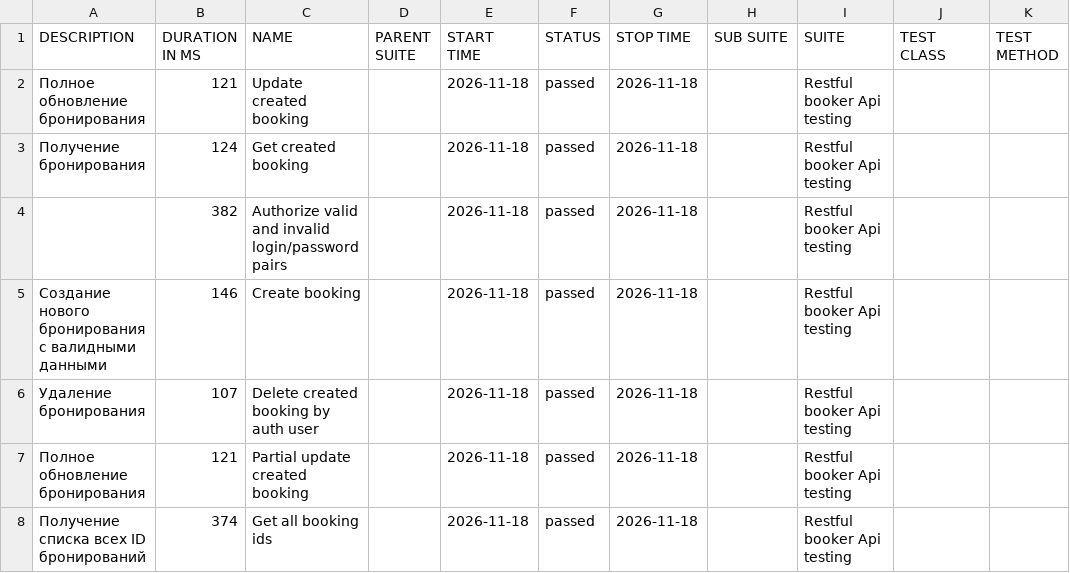
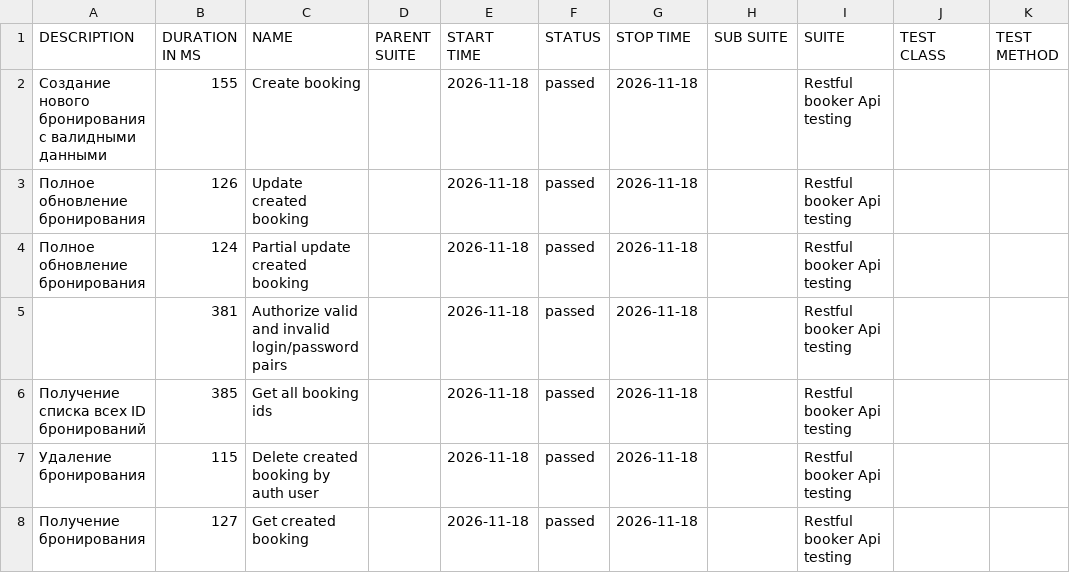
Before and after one commit to elenkaFila/Cypress-api-testing, a CSV file: data/suites.csv, drawn as a sheet.

```diff
--- a/data/suites.csv
+++ b/data/suites.csv
@@ -1,8 +1,8 @@
 "DESCRIPTION","DURATION IN MS","NAME","PARENT SUITE","START TIME","STATUS","STOP TIME","SUB SUITE","SUITE","TEST CLASS","TEST METHOD"
-"Полное обновление бронирования","121","Update created booking","","2026-11-18","passed","2026-11-18","","Restful booker Api testing","",""
-"Получение бронирования","124","Get created booking","","2026-11-18","passed","2026-11-18","","Restful booker Api testing","",""
-"","382","Authorize valid and invalid login/password pairs","","2026-11-18","passed","2026-11-18","","Restful booker Api testing","",""
-"Создание нового бронирования с валидными данными","146","Create booking","","2026-11-18","passed","2026-11-18","","Restful booker Api testing","",""
-" Удаление бронирования","107","Delete created booking by auth user","","2026-11-18","passed","2026-11-18","","Restful booker Api testing","",""
-"Полное обновление бронирования","121","Partial update created booking","","2026-11-18","passed","2026-11-18","","Restful booker Api testing","",""
-" Получение списка всех ID бронирований","374","Get all booking ids","","2026-11-18","passed","2026-11-18","","Restful booker Api testing","",""
+"Создание нового бронирования с валидными данными","155","Create booking","","2026-11-18","passed","2026-11-18","","Restful booker Api testing","",""
+"Полное обновление бронирования","126","Update created booking","","2026-11-18","passed","2026-11-18","","Restful booker Api testing","",""
+"Полное обновление бронирования","124","Partial update created booking","","2026-11-18","passed","2026-11-18","","Restful booker Api testing","",""
+"","381","Authorize valid and invalid login/password pairs","","2026-11-18","passed","2026-11-18","","Restful booker Api testing","",""
+" Получение списка всех ID бронирований","385","Get all booking ids","","2026-11-18","passed","2026-11-18","","Restful booker Api testing","",""
+" Удаление бронирования","115","Delete created booking by auth user","","2026-11-18","passed","2026-11-18","","Restful booker Api testing","",""
+"Получение бронирования","127","Get created booking","","2026-11-18","passed","2026-11-18","","Restful booker Api testing","",""
```
Also changed, not shown: data/behaviors.csv, 28 other files.
